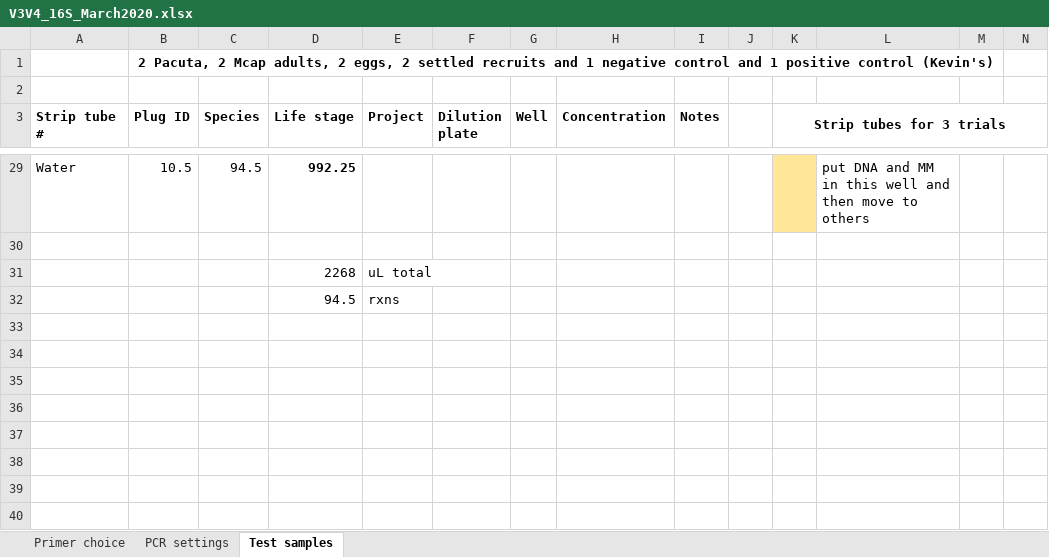
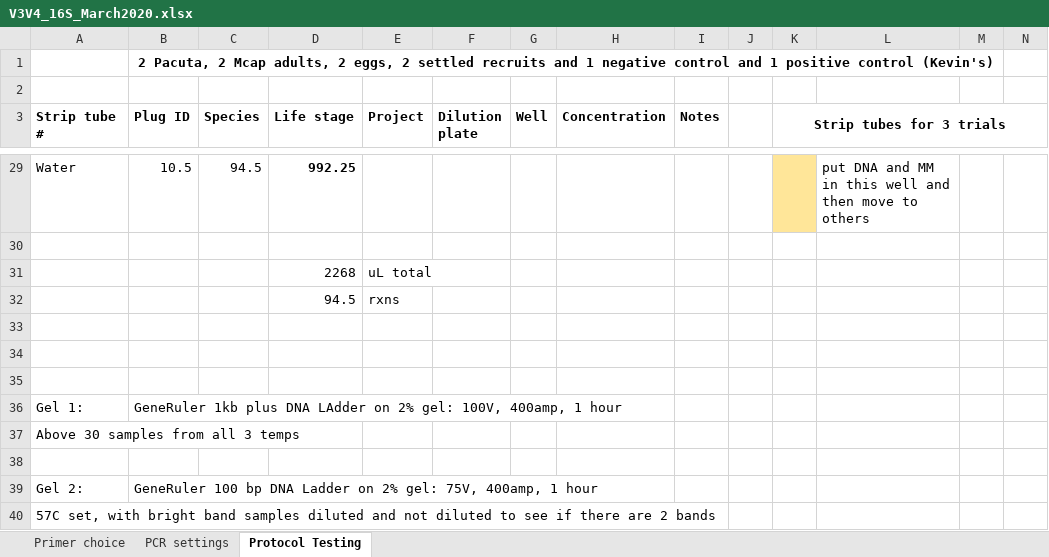
Before and after one commit to emmastrand/EmmaStrand_Notebook, an Excel workbook: Lab-work/V3V4_16S_March2020.xlsx, sheet Protocol Testing, drawn as a sheet; only a part is shown, gaps mark what is left out; values as stored, in another font and other column widths than the file's, no borders; rows hold the shown columns only; the diff names each change by its address in the sheet, - before the commit and + after, or states it on an @@ line.

Commit message:
57C gel with new ladder

```diff
--- a/Lab-work/V3V4_16S_March2020.xlsx (sheet Protocol Testing)
+++ b/Lab-work/V3V4_16S_March2020.xlsx (sheet Protocol Testing)
-sheet tab: Test samples
+sheet tab: Protocol Testing
+row 33: (empty)
+row 34: (empty)
+row 35: (empty)
+row 36: Gel 1: | GeneRuler 1kb plus DNA LAdder on 2% gel: 100V, 400amp, 1 hour
+row 37: Above 30 samples from all 3 temps
+row 38: (empty)
+row 39: Gel 2: | GeneRuler 100 bp DNA Ladder on 2% gel: 75V, 400amp, 1 hour
+row 40: 57C set, with bright band samples diluted and not diluted to see if there are 2 bands
```
Also changed, not shown: 4 other files.
